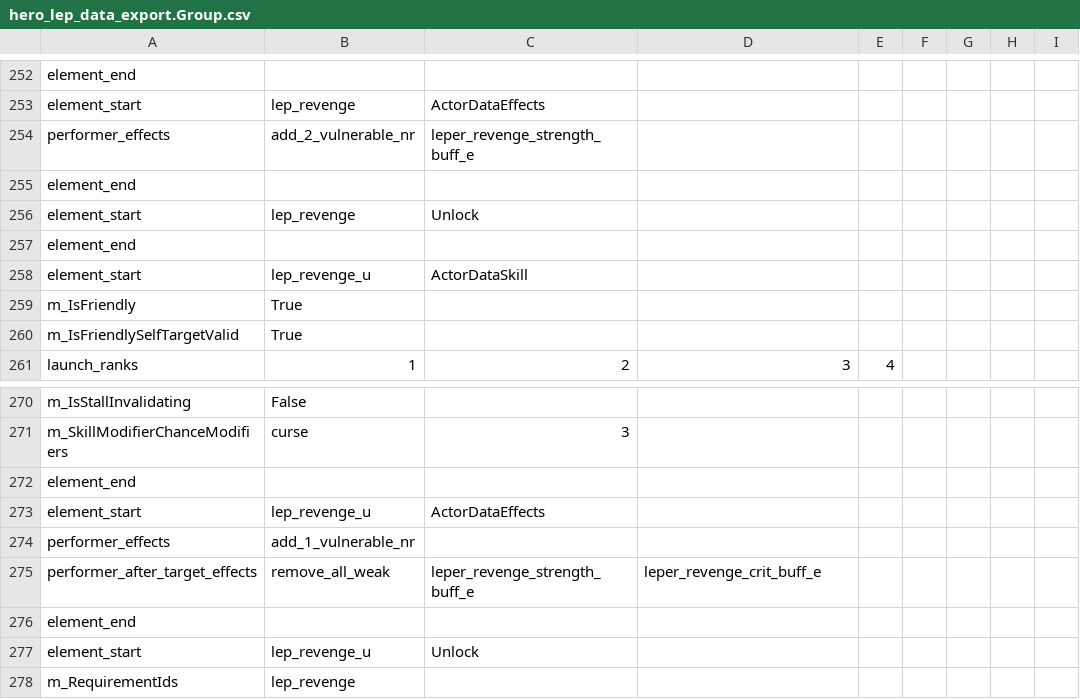
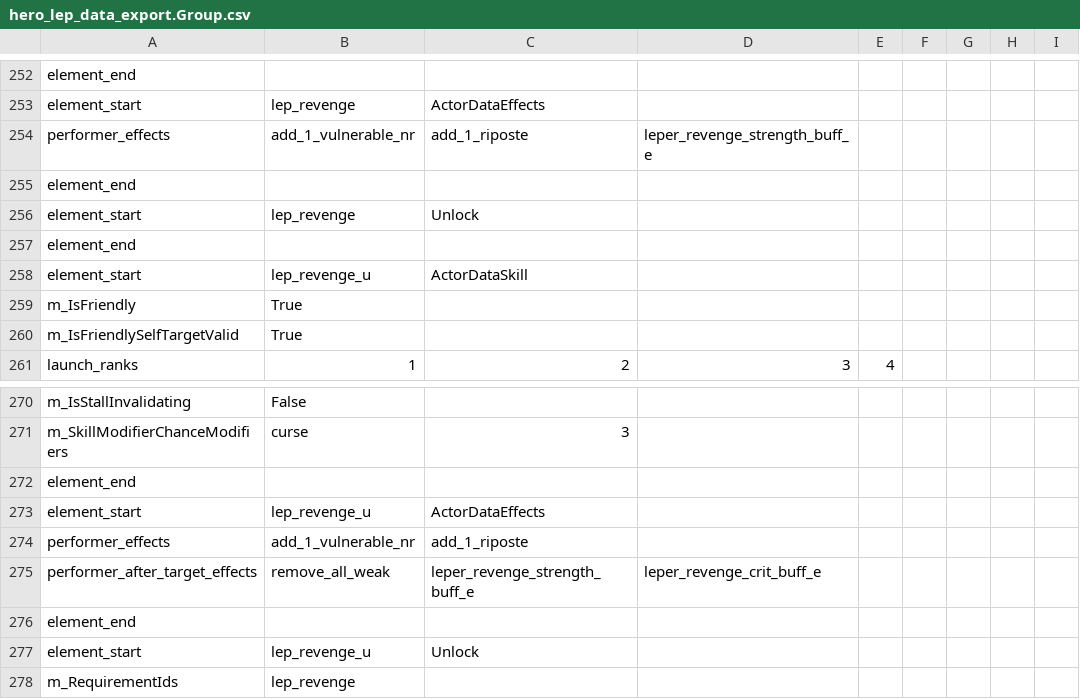
Before and after one commit to woodbrick/darkest-dungeon-2, a CSV file: hero_lep_data_export.Group.csv, drawn as a sheet; only a part is shown, gaps mark what is left out.

Commit message:
lep_revenge

```diff
--- a/hero_lep_data_export.Group.csv
+++ b/hero_lep_data_export.Group.csv
@@ -253,3 +253,3 @@ element_end
 element_start,lep_revenge,ActorDataEffects
-performer_effects,add_2_vulnerable_nr,leper_revenge_strength_buff_e,
+performer_effects,add_1_vulnerable_nr,add_1_riposte,leper_revenge_strength_buff_e,
 element_end
@@ -273,3 +273,3 @@ element_end
 element_start,lep_revenge_u,ActorDataEffects
-performer_effects,add_1_vulnerable_nr,
+performer_effects,add_1_vulnerable_nr,add_1_riposte,
 performer_after_target_effects,remove_all_weak,leper_revenge_strength_buff_e,leper_revenge_crit_buff_e,
```
Also changed, not shown: buff_data_export.Group.csv.
